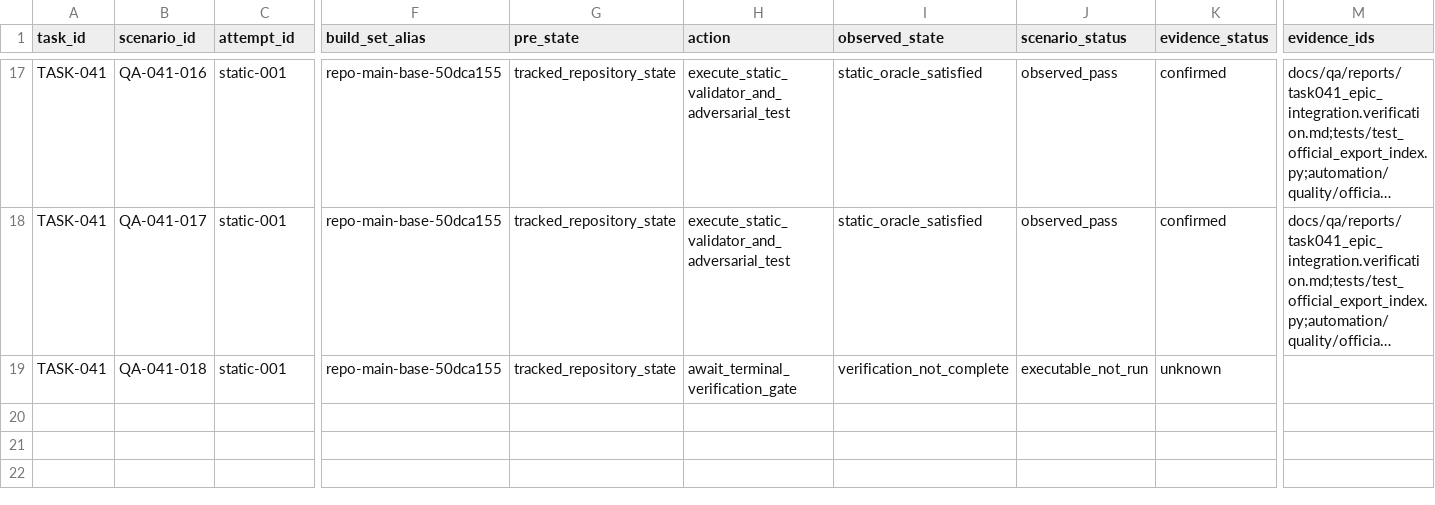
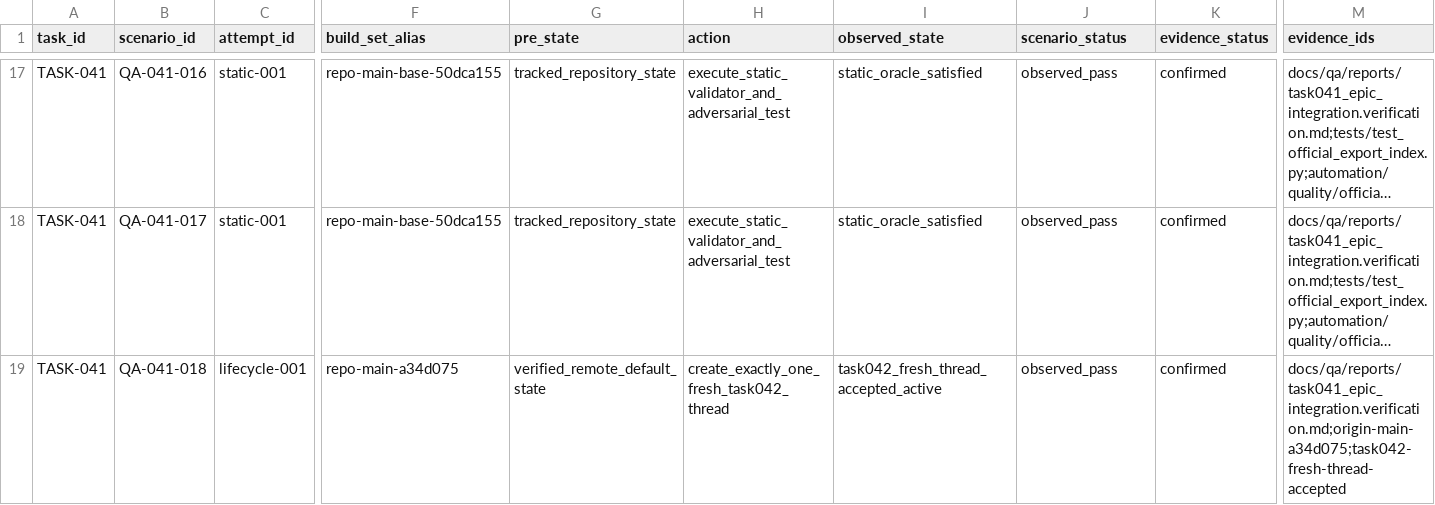
Before and after one commit to Purchii/Test-ANDROID-Fog-Play, a CSV file: docs/qa/reports/task041_epic_integration.scenario-ledger.csv, drawn as a sheet; only a part is shown, gaps mark what is left out; long unchanged cells end in …; the diff covers the shown part only; the diff names each change by its address in the sheet, - before the commit and + after, or states it on an @@ line.

Commit message:
docs: close TASK-041 lifecycle and hand off TASK-042

```diff
--- a/docs/qa/reports/task041_epic_integration.scenario-ledger.csv
+++ b/docs/qa/reports/task041_epic_integration.scenario-ledger.csv
-C19 (attempt_id): static-001
+C19 (attempt_id): lifecycle-001
-F19 (build_set_alias): repo-main-base-50dca155
+F19 (build_set_alias): repo-main-a34d075
-G19 (pre_state): tracked_repository_state
+G19 (pre_state): verified_remote_default_state
-H19 (action): await_terminal_verification_gate
+H19 (action): create_exactly_one_fresh_task042_thread
-I19 (observed_state): verification_not_complete
+I19 (observed_state): task042_fresh_thread_accepted_active
-J19 (scenario_status): executable_not_run
+J19 (scenario_status): observed_pass
-K19 (evidence_status): unknown
+K19 (evidence_status): confirmed
-M19 (evidence_ids): (empty)
+M19 (evidence_ids): docs/qa/reports/task041_epic_integration.verification.md;origin-main-a34d075;task042-fresh-thread-accepted
```
Also changed, not shown: 4 edited cells elsewhere in this file, 8 other files.
